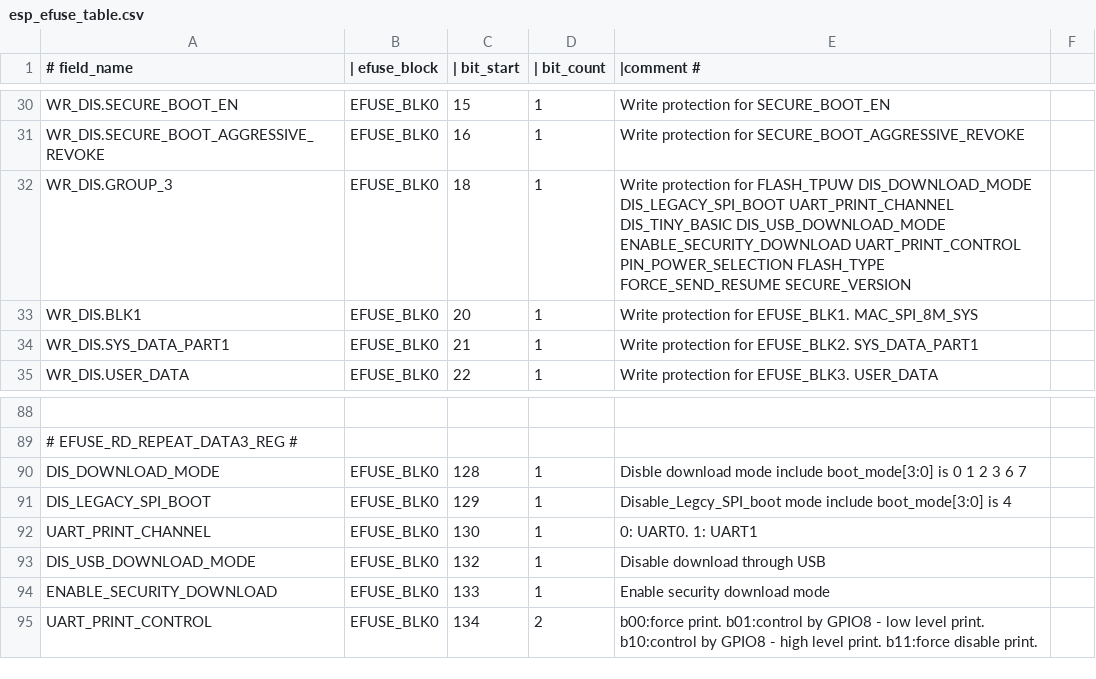
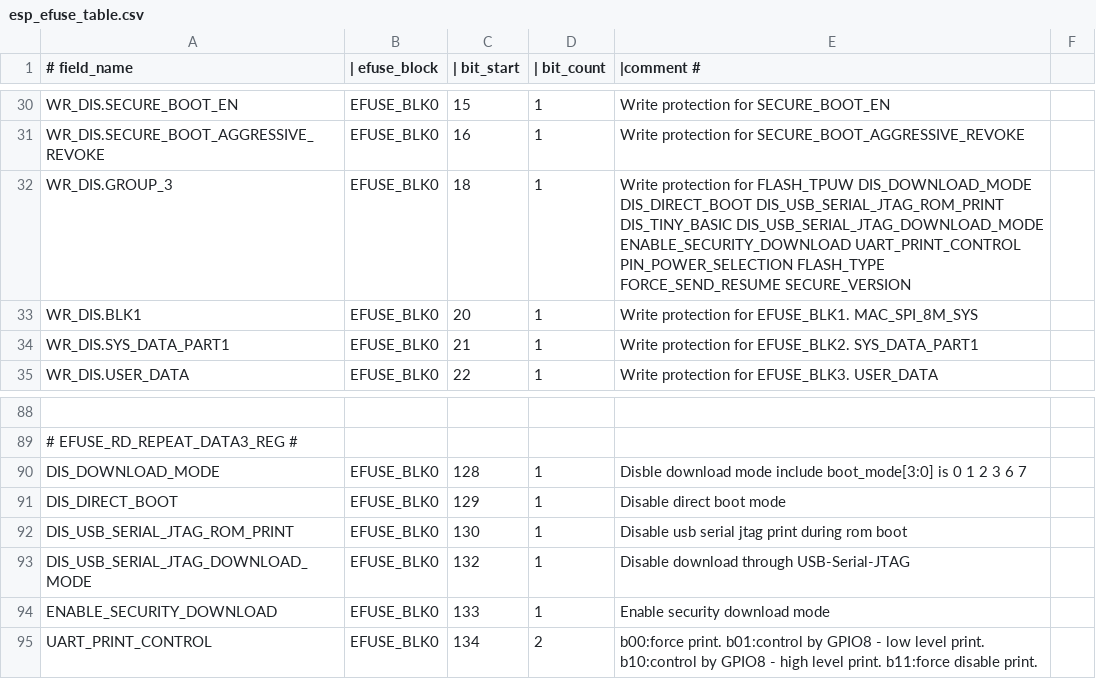
Before and after one commit to 461911662/esp-hal-3rdparty, a CSV file: components/efuse/esp32c3/esp_efuse_table.csv, drawn as a sheet; only a part is shown, gaps mark what is left out.

```diff
--- a/components/efuse/esp32c3/esp_efuse_table.csv
+++ b/components/efuse/esp32c3/esp_efuse_table.csv
@@ -31,3 +31,3 @@
             WR_DIS.SECURE_BOOT_AGGRESSIVE_REVOKE,EFUSE_BLK0, 16, 1,   Write protection for SECURE_BOOT_AGGRESSIVE_REVOKE
-            WR_DIS.GROUP_3,               EFUSE_BLK0,  18,    1,      Write protection for FLASH_TPUW DIS_DOWNLOAD_MODE DIS_LEGACY_SPI_BOOT UART_PRINT_CHANNEL DIS_TINY_BASIC DIS_USB_DOWNLOAD_MODE ENABLE_SECURITY_DOWNLOAD UART_PRINT_CONTROL PIN_POWER_SELECTION FLASH_TYPE FORCE_SEND_RESUME SECURE_VERSION
+            WR_DIS.GROUP_3,               EFUSE_BLK0,  18,    1,      Write protection for FLASH_TPUW DIS_DOWNLOAD_MODE DIS_DIRECT_BOOT DIS_USB_SERIAL_JTAG_ROM_PRINT DIS_TINY_BASIC DIS_USB_SERIAL_JTAG_DOWNLOAD_MODE ENABLE_SECURITY_DOWNLOAD UART_PRINT_CONTROL PIN_POWER_SELECTION FLASH_TYPE FORCE_SEND_RESUME SECURE_VERSION
             WR_DIS.BLK1,                  EFUSE_BLK0,  20,    1,      Write protection for EFUSE_BLK1.  MAC_SPI_8M_SYS
@@ -90,5 +90,5 @@
         DIS_DOWNLOAD_MODE,                EFUSE_BLK0,  128,    1,     Disble download mode include boot_mode[3:0] is 0 1 2 3 6 7
-        DIS_LEGACY_SPI_BOOT,              EFUSE_BLK0,  129,    1,     Disable_Legcy_SPI_boot mode include boot_mode[3:0] is 4
-        UART_PRINT_CHANNEL,               EFUSE_BLK0,  130,    1,     0: UART0. 1: UART1
-        DIS_USB_DOWNLOAD_MODE,            EFUSE_BLK0,  132,    1,     Disable download through USB
+        DIS_DIRECT_BOOT,                  EFUSE_BLK0,  129,    1,     Disable direct boot mode
+        DIS_USB_SERIAL_JTAG_ROM_PRINT,        EFUSE_BLK0,  130,    1,     Disable usb serial jtag print during rom boot
+        DIS_USB_SERIAL_JTAG_DOWNLOAD_MODE,EFUSE_BLK0,  132,    1,     Disable download through USB-Serial-JTAG
         ENABLE_SECURITY_DOWNLOAD,         EFUSE_BLK0,  133,    1,     Enable security download mode
```
Also changed, not shown: components/efuse/esp32h2/esp_efuse_table.csv, components/efuse/esp32s3/esp_efuse_table.csv, 27 other files.
